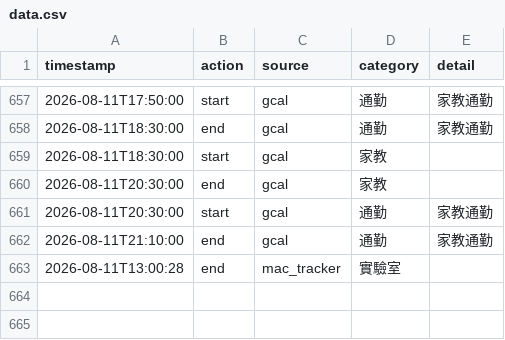
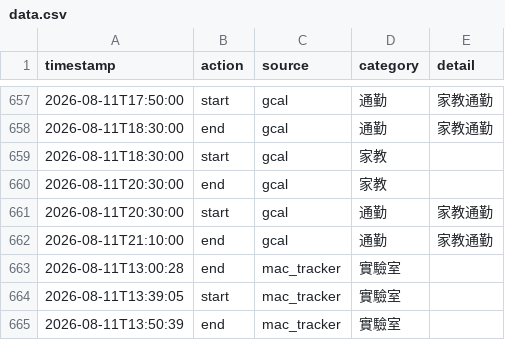
Before and after one commit to ssuyu0829/tt-f6a83b, a CSV file: data.csv, drawn as a sheet; only a part is shown, gaps mark what is left out; the diff names each change by its address in the sheet, - before the commit and + after, or states it on an @@ line.

Commit message:
sync 2026-08-11 13:50

```diff
--- a/data.csv
+++ b/data.csv
+row 664: 2026-08-11T13:39:05 | start | mac_tracker | 實驗室
+row 665: 2026-08-11T13:50:39 | end | mac_tracker | 實驗室
```
